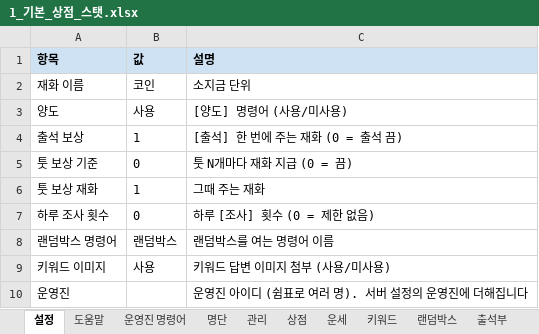
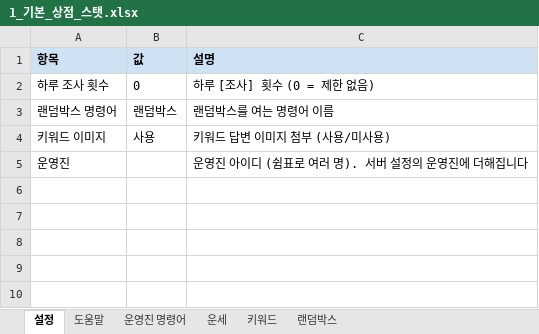
Before and after one commit to ud0ng/ssbot, an Excel workbook: templates/1_기본_상점_스탯.xlsx, sheet 설정, drawn as a sheet; values as stored, in another font and other column widths than the file's, no borders; the diff names each change by its address in the sheet, - before the commit and + after, or states it on an @@ line.

```diff
--- a/templates/1_기본_상점_스탯.xlsx (sheet 설정)
+++ b/templates/1_기본_상점_스탯.xlsx (sheet 설정)
-sheet tab: 명단
-sheet tab: 관리
-sheet tab: 상점
-sheet tab: 출석부
-row 2: 재화 이름 | 코인 | 소지금 단위
-row 3: 양도 | 사용 | [양도] 명령어 (사용/미사용)
-row 4: 출석 보상 | 1 | [출석] 한 번에 주는 재화 (0 = 출석 끔)
-row 5: 툿 보상 기준 | 0 | 툿 N개마다 재화 지급 (0 = 끔)
-row 6: 툿 보상 재화 | 1 | 그때 주는 재화
```
Also changed, not shown: sheet 도움말, sheet 운영진 명령어, other sheet tabs, templates/2_예약툿.xlsx, templates/3_스토리.xlsx, 3 other files.
